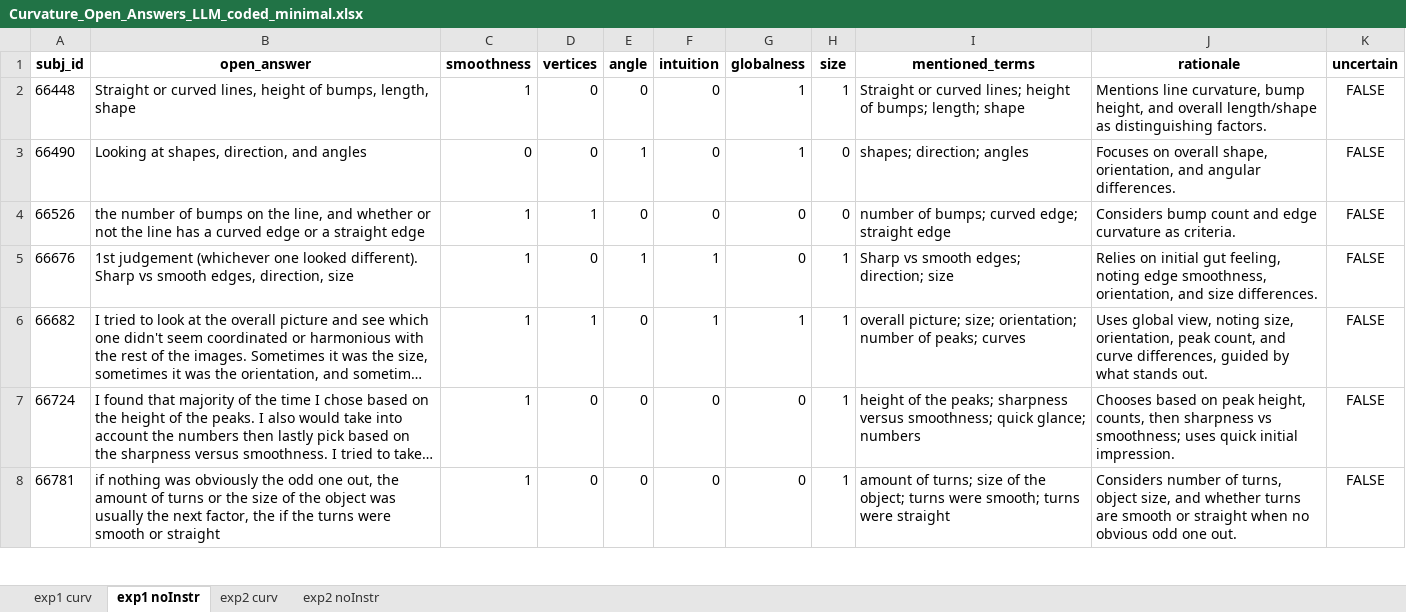
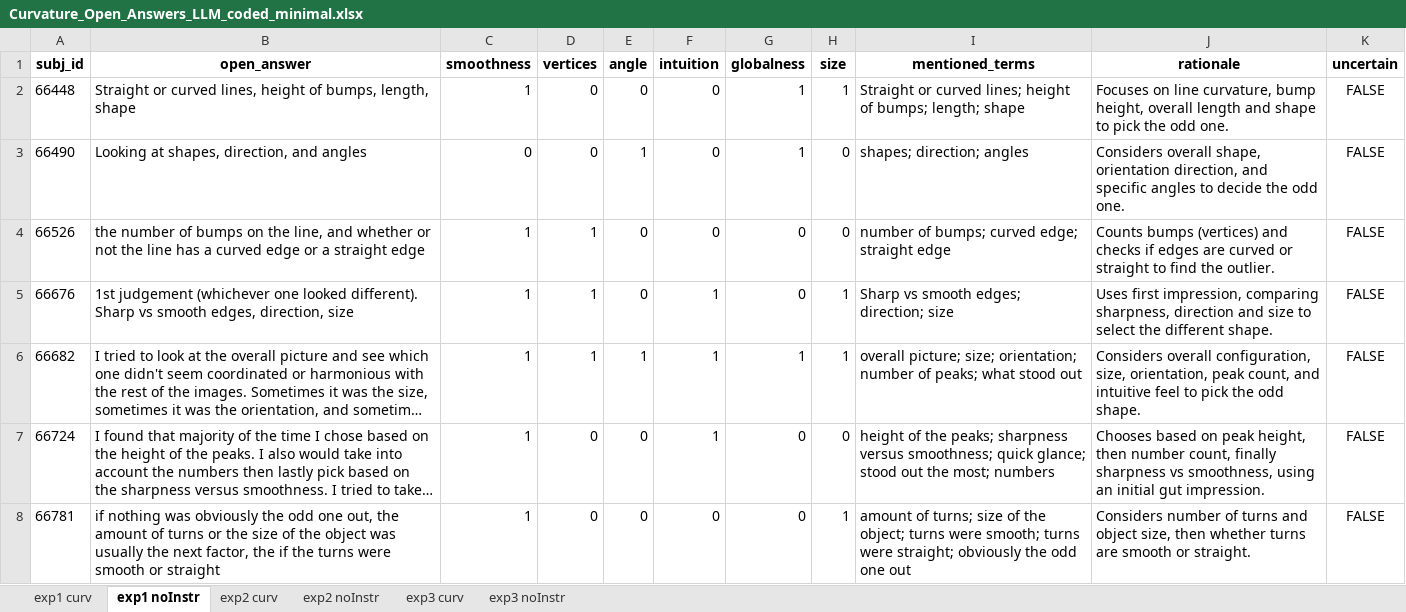
Before and after one commit to seoheehan94/3_Curvature-Representation, an Excel workbook: Open_Answers/Curvature_Open_Answers_LLM_coded_minimal.xlsx, sheet exp1 noInstr, drawn as a sheet; only a part is shown; long unchanged cells end in …; values as stored, in another font and other column widths than the file's, no borders; the diff covers the shown part only; the diff names each change by its address in the sheet, - before the commit and + after, or states it on an @@ line.

```diff
--- a/Open_Answers/Curvature_Open_Answers_LLM_coded_minimal.xlsx (sheet exp1 noInstr)
+++ b/Open_Answers/Curvature_Open_Answers_LLM_coded_minimal.xlsx (sheet exp1 noInstr)
+sheet tab: exp3 curv
+sheet tab: exp3 noInstr
-J2 (rationale): Mentions line curvature, bump height, and overall length/shape as distinguishing factors.
+J2 (rationale): Focuses on line curvature, bump height, overall length and shape to pick the odd one.
-J3 (rationale): Focuses on overall shape, orientation, and angular differences.
+J3 (rationale): Considers overall shape, orientation direction, and specific angles to decide the odd one.
-J4 (rationale): Considers bump count and edge curvature as criteria.
+J4 (rationale): Counts bumps (vertices) and checks if edges are curved or straight to find the outlier.
-D5 (vertices): 0
+D5 (vertices): 1
-E5 (angle): 1
+E5 (angle): 0
-J5 (rationale): Relies on initial gut feeling, noting edge smoothness, orientation, and size differences.
+J5 (rationale): Uses first impression, comparing sharpness, direction and size to select the different shape.
-E6 (angle): 0
+E6 (angle): 1
-I6 (mentioned_terms): …of peaks; curves
+I6 (mentioned_terms): …of peaks; what stood out
-J6 (rationale): Uses global view, noting size, orientation, peak count, and curve differences, guided by what stands out.
+J6 (rationale): Considers overall configuration, size, orientation, peak count, and intuitive feel to pick the odd shape.
-F7 (intuition): 0
+F7 (intuition): 1
-H7 (size): 1
+H7 (size): 0
-I7 (mentioned_terms): …quick glance; numbers
+I7 (mentioned_terms): …quick glance; stood out the most; numbers
-J7 (rationale): …peak height, counts, then sharpness vs smoothness; uses quick initial impression.
+J7 (rationale): …peak height, then number count, finally sharpness vs smoothness, using an initial gut impression.
-I8 (mentioned_terms): …turns were straight
+I8 (mentioned_terms): …turns were straight; obviously the odd one out
-J8 (rationale): …number of turns, object size, and whether turns are smooth or straight when no obvious odd one out.
+J8 (rationale): …number of turns and object size, then whether turns are smooth or straight.
```
Also changed, not shown: 56 edited cells elsewhere in this sheet, sheet exp1 curv, sheet exp2 noInstr, sheet exp2 curv, Open_Answers/Curvature Open Answers.xlsx, Open_Answers/Curvature_Open_Answers_Human_vs_LLMs_Comparison.xlsx, 9 other files.
